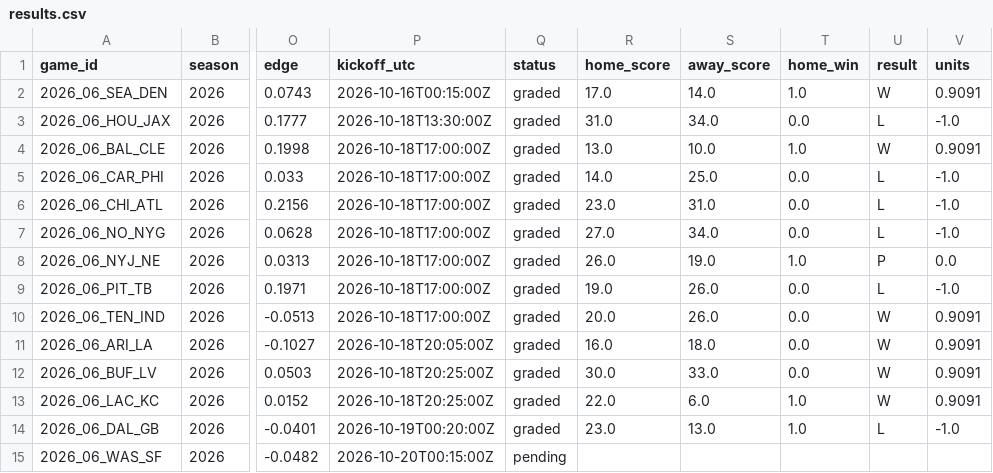
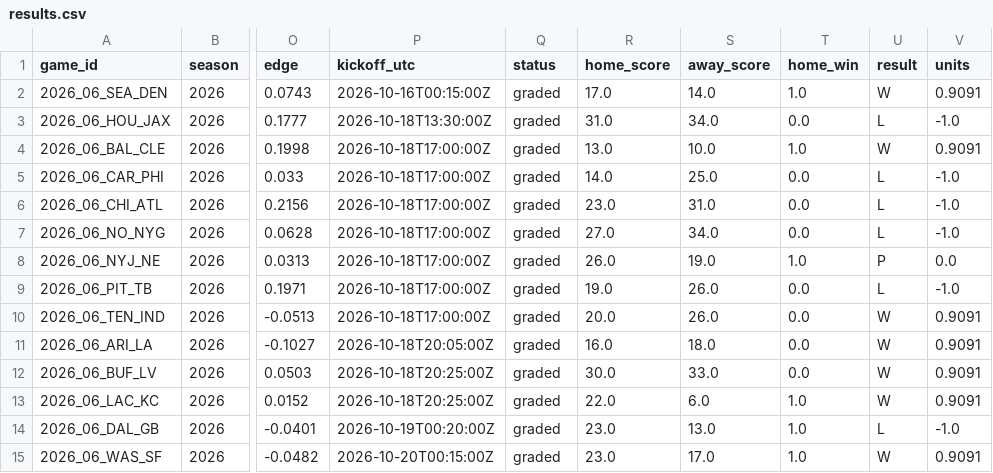
Before and after one commit to Eflog/quantslate-public-ledger, a CSV file: ledger/results.csv, drawn as a sheet; only a part is shown, gaps mark what is left out; the diff names each change by its address in the sheet, - before the commit and + after, or states it on an @@ line.

Commit message:
Grade ledger and rebuild page 2026-10-20T17:18:00Z

```diff
--- a/ledger/results.csv
+++ b/ledger/results.csv
-Q15 (status): pending
+Q15 (status): graded
-R15 (home_score): (empty)
+R15 (home_score): 23.0
-S15 (away_score): (empty)
+S15 (away_score): 17.0
-T15 (home_win): (empty)
+T15 (home_win): 1.0
-U15 (result): (empty)
+U15 (result): W
-V15 (units): (empty)
+V15 (units): 0.9091
```
Also changed, not shown: 1 other file.
